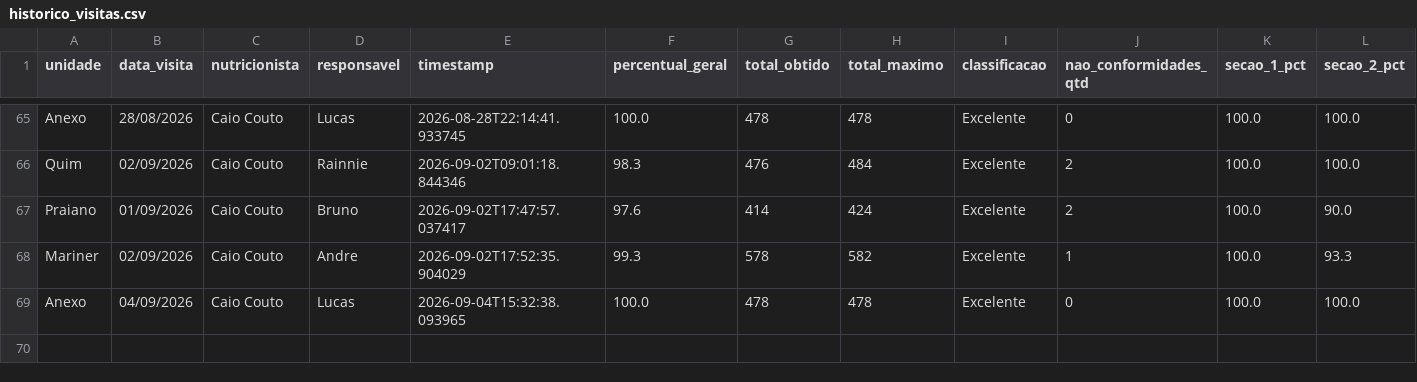
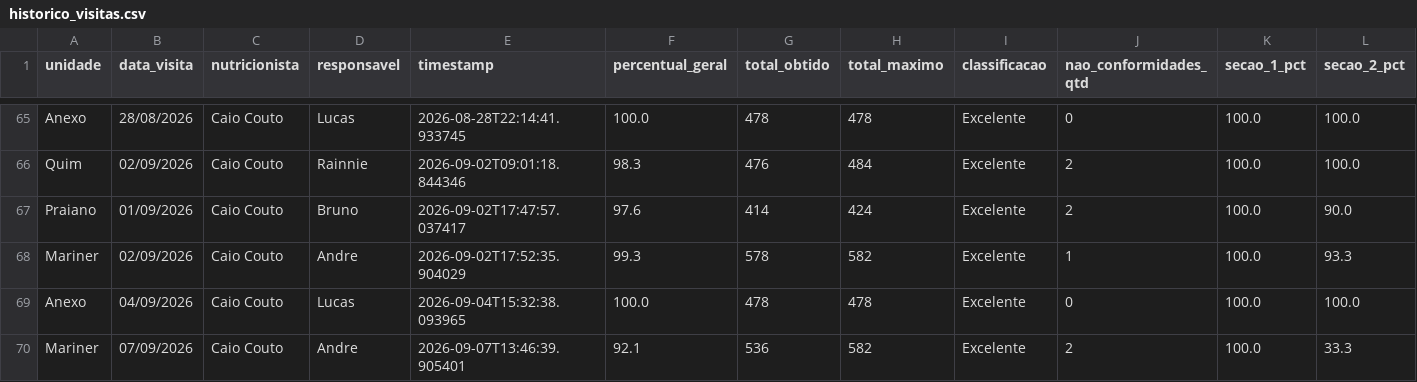
Before and after one commit to caiocoutonutri/seguranca_dos_alimentos, a CSV file: data/historico_visitas.csv, drawn as a sheet; only a part is shown, gaps mark what is left out; rows hold the shown columns only; the diff names each change by its address in the sheet, - before the commit and + after, or states it on an @@ line.

Commit message:
Atualiza historico_visitas.csv via Streamlit

```diff
--- a/data/historico_visitas.csv
+++ b/data/historico_visitas.csv
+row 70: Mariner | 07/09/2026 | Caio Couto | Andre | 2026-09-07T13:46:39.905401 | 92.1 | 536 | 582 | Excelente | 2 | 100.0 | 33.3
```
